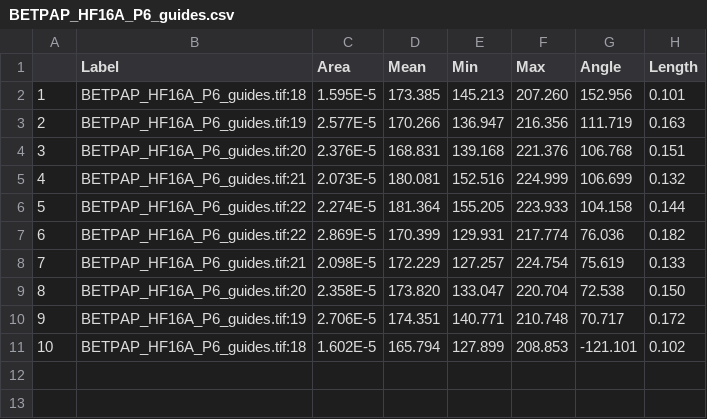
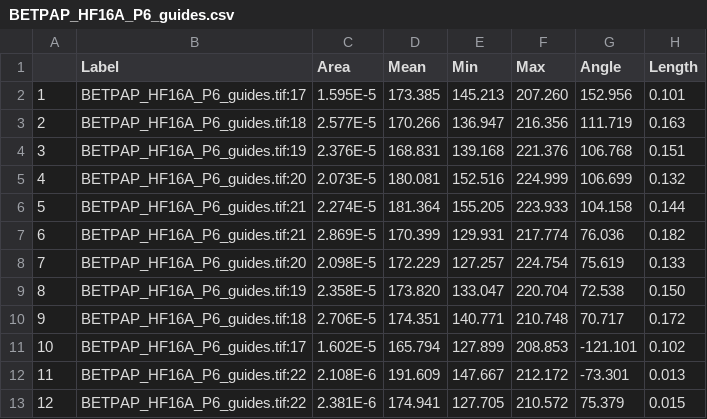
Before and after one commit to christophe-rd/wildchrokie, a CSV file: analyses/input/coresWithCookies/BETPAP_HF16A_P6_guides.csv, drawn as a sheet.

```diff
--- a/analyses/input/coresWithCookies/BETPAP_HF16A_P6_guides.csv
+++ b/analyses/input/coresWithCookies/BETPAP_HF16A_P6_guides.csv
@@ -1,11 +1,13 @@
  ,Label,Area,Mean,Min,Max,Angle,Length
-1,BETPAP_HF16A_P6_guides.tif:18,1.595E-5,173.385,145.213,207.260,152.956,0.101
-2,BETPAP_HF16A_P6_guides.tif:19,2.577E-5,170.266,136.947,216.356,111.719,0.163
-3,BETPAP_HF16A_P6_guides.tif:20,2.376E-5,168.831,139.168,221.376,106.768,0.151
-4,BETPAP_HF16A_P6_guides.tif:21,2.073E-5,180.081,152.516,224.999,106.699,0.132
-5,BETPAP_HF16A_P6_guides.tif:22,2.274E-5,181.364,155.205,223.933,104.158,0.144
-6,BETPAP_HF16A_P6_guides.tif:22,2.869E-5,170.399,129.931,217.774,76.036,0.182
-7,BETPAP_HF16A_P6_guides.tif:21,2.098E-5,172.229,127.257,224.754,75.619,0.133
-8,BETPAP_HF16A_P6_guides.tif:20,2.358E-5,173.820,133.047,220.704,72.538,0.150
-9,BETPAP_HF16A_P6_guides.tif:19,2.706E-5,174.351,140.771,210.748,70.717,0.172
-10,BETPAP_HF16A_P6_guides.tif:18,1.602E-5,165.794,127.899,208.853,-121.101,0.102
+1,BETPAP_HF16A_P6_guides.tif:17,1.595E-5,173.385,145.213,207.260,152.956,0.101
+2,BETPAP_HF16A_P6_guides.tif:18,2.577E-5,170.266,136.947,216.356,111.719,0.163
+3,BETPAP_HF16A_P6_guides.tif:19,2.376E-5,168.831,139.168,221.376,106.768,0.151
+4,BETPAP_HF16A_P6_guides.tif:20,2.073E-5,180.081,152.516,224.999,106.699,0.132
+5,BETPAP_HF16A_P6_guides.tif:21,2.274E-5,181.364,155.205,223.933,104.158,0.144
+6,BETPAP_HF16A_P6_guides.tif:21,2.869E-5,170.399,129.931,217.774,76.036,0.182
+7,BETPAP_HF16A_P6_guides.tif:20,2.098E-5,172.229,127.257,224.754,75.619,0.133
+8,BETPAP_HF16A_P6_guides.tif:19,2.358E-5,173.820,133.047,220.704,72.538,0.150
+9,BETPAP_HF16A_P6_guides.tif:18,2.706E-5,174.351,140.771,210.748,70.717,0.172
+10,BETPAP_HF16A_P6_guides.tif:17,1.602E-5,165.794,127.899,208.853,-121.101,0.102
+11,BETPAP_HF16A_P6_guides.tif:22,2.108E-6,191.609,147.667,212.172,-73.301,0.013
+12,BETPAP_HF16A_P6_guides.tif:22,2.381E-6,174.941,127.705,210.572,75.379,0.015
```
Also changed, not shown: 6 other files.
